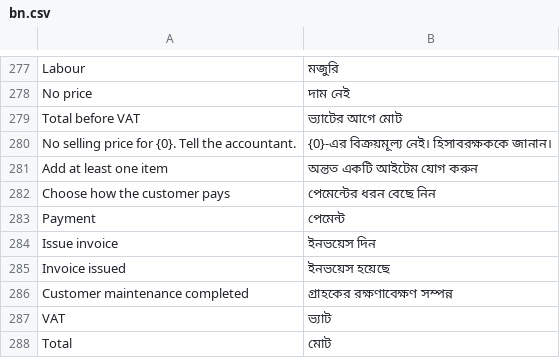
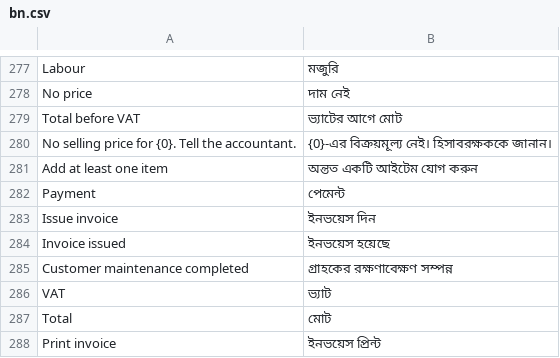
Before and after one commit to iabodysa/fleetix, a CSV file: fleetix/translations/bn.csv, drawn as a sheet; only a part is shown, gaps mark what is left out; the shorter side is filled out with more unchanged rows; the diff names each change by its address in the sheet, - before the commit and + after, or states it on an @@ line.

Commit message:
fix: customer maintenance takes cash only, workers edit invoice

```diff
--- a/fleetix/translations/bn.csv
+++ b/fleetix/translations/bn.csv
-row 282: Choose how the customer pays | পেমেন্টের ধরন বেছে নিন
```
Also changed, not shown: fleetix/translations/ar.csv, fleetix/translations/hi.csv, 10 other files.
